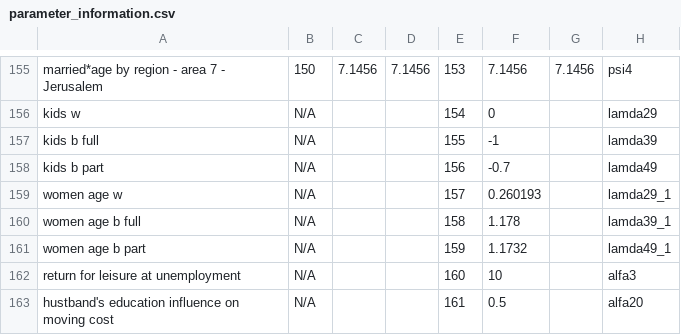
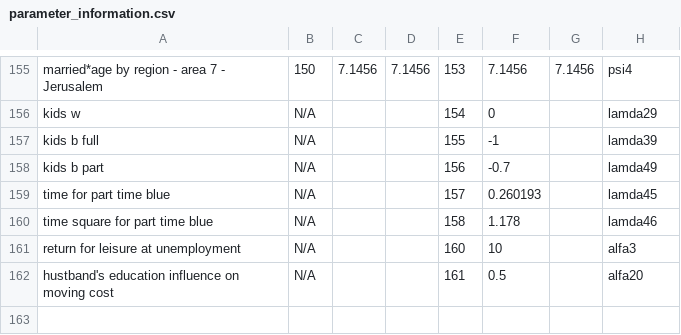
Before and after one commit to yuvalif/immigrants_model, a CSV file: parameter_information.csv, drawn as a sheet; only a part is shown, gaps mark what is left out.

Commit message:
remove the age+t parameters and replace them with different parameters for t and t^2 for part and full time

```diff
--- a/parameter_information.csv
+++ b/parameter_information.csv
@@ -158,5 +158,4 @@ kids b full,N/A,,,155,-1,,lamda39
 kids b part,N/A,,,156,-0.7,,lamda49
-women age w,N/A,,,157,0.260193,,lamda29_1
-women age b full,N/A,,,158,1.178,,lamda39_1
-women age b part,N/A,,,159,1.1732,,lamda49_1
+time for part time blue,N/A,,,157,0.260193,,lamda45
+time square for part time blue ,N/A,,,158,1.178,,lamda46
 return for leisure at unemployment,N/A,,,160,10,,alfa3
```
Also changed, not shown: 4 other files.
